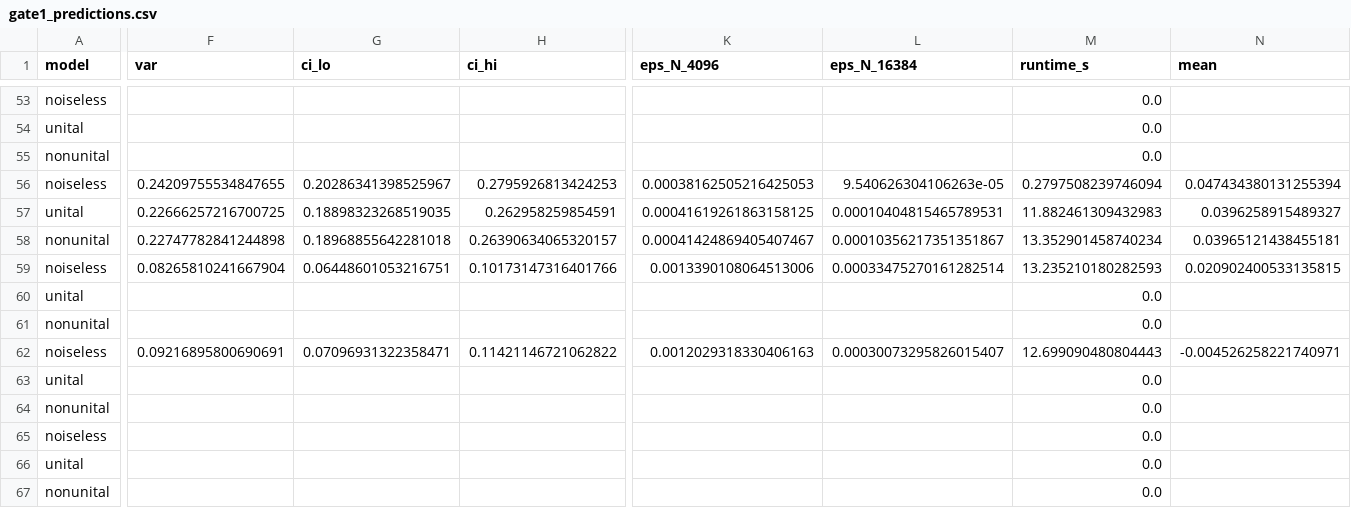
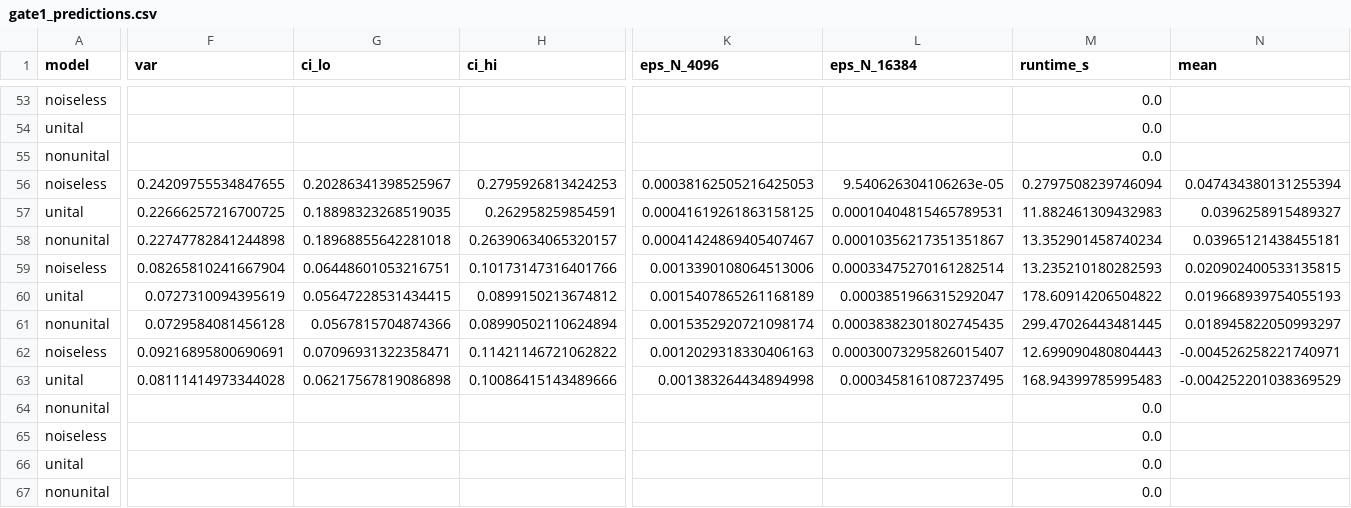
Before and after one commit to SSIT-Q/gradvar-phoenix, a CSV file: data/predictions/gate1_predictions.csv, drawn as a sheet; only a part is shown, gaps mark what is left out; the diff covers the shown part only; the diff names each change by its address in the sheet, - before the commit and + after, or states it on an @@ line.

```diff
--- a/data/predictions/gate1_predictions.csv
+++ b/data/predictions/gate1_predictions.csv
-F60 (var): (empty)
+F60 (var): 0.0727310094395619
-G60 (ci_lo): (empty)
+G60 (ci_lo): 0.05647228531434415
-H60 (ci_hi): (empty)
+H60 (ci_hi): 0.0899150213674812
-K60 (eps_N_4096): (empty)
+K60 (eps_N_4096): 0.0015407865261168189
-L60 (eps_N_16384): (empty)
+L60 (eps_N_16384): 0.0003851966315292047
-M60 (runtime_s): 0.0
+M60 (runtime_s): 178.60914206504822
-N60 (mean): (empty)
+N60 (mean): 0.019668939754055193
-F61 (var): (empty)
+F61 (var): 0.0729584081456128
-G61 (ci_lo): (empty)
+G61 (ci_lo): 0.0567815704874366
-H61 (ci_hi): (empty)
+H61 (ci_hi): 0.08990502110624894
-K61 (eps_N_4096): (empty)
+K61 (eps_N_4096): 0.0015352920721098174
-L61 (eps_N_16384): (empty)
+L61 (eps_N_16384): 0.00038382301802745435
-M61 (runtime_s): 0.0
+M61 (runtime_s): 299.47026443481445
-N61 (mean): (empty)
+N61 (mean): 0.018945822050993297
-F63 (var): (empty)
+F63 (var): 0.08111414973344028
-G63 (ci_lo): (empty)
+G63 (ci_lo): 0.06217567819086898
-H63 (ci_hi): (empty)
+H63 (ci_hi): 0.10086415143489666
-K63 (eps_N_4096): (empty)
+K63 (eps_N_4096): 0.001383264434894998
-L63 (eps_N_16384): (empty)
+L63 (eps_N_16384): 0.0003458161087237495
-M63 (runtime_s): 0.0
+M63 (runtime_s): 168.94399785995483
-N63 (mean): (empty)
+N63 (mean): -0.004252201038369529
```
Also changed, not shown: 43 edited cells elsewhere in this file, data/predictions/gate1_layer_index.csv, 12 other files.
